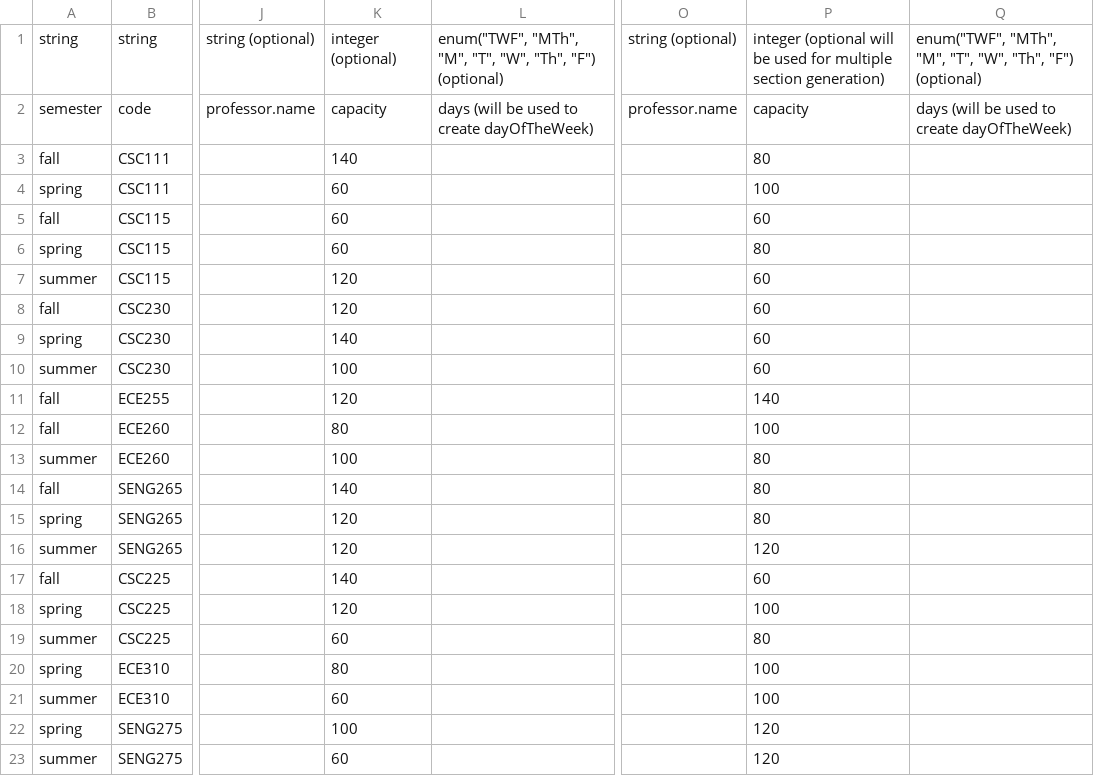
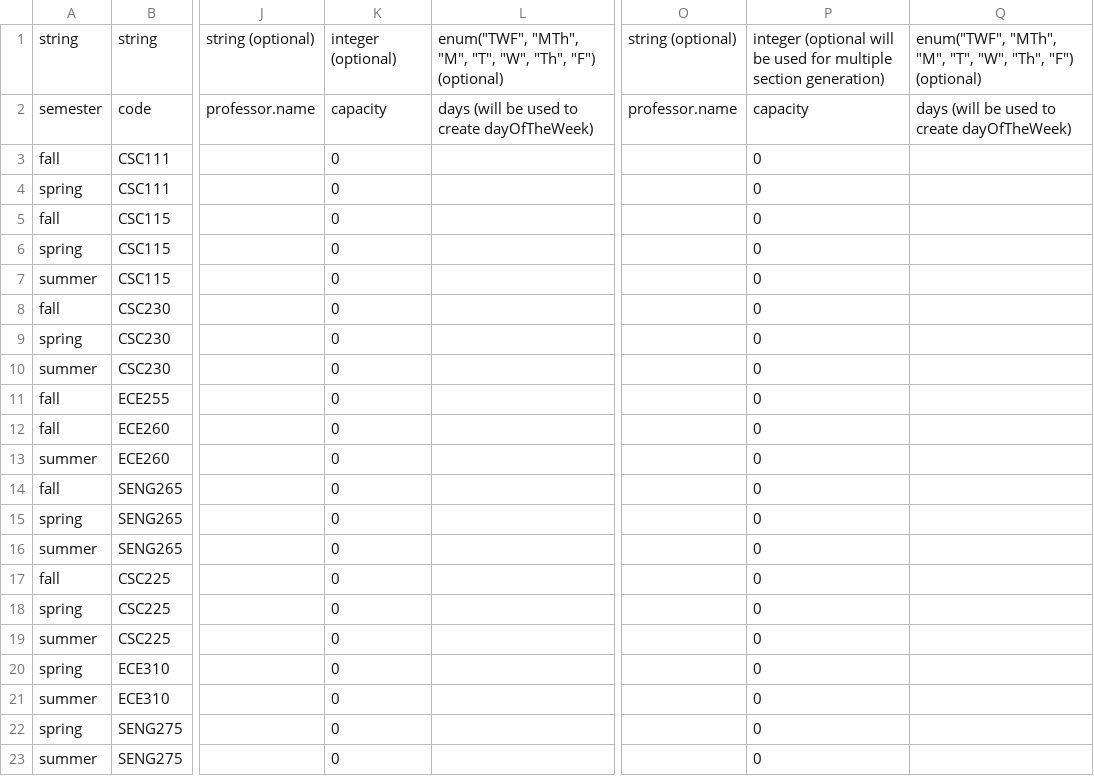
Before and after one commit to seng499-company2/back-end, a CSV file: db_initialization/schedule_courses.csv, drawn as a sheet; only a part is shown, gaps mark what is left out; the diff covers the shown part only; the diff names each change by its address in the sheet, - before the commit and + after, or states it on an @@ line.

```diff
--- a/db_initialization/schedule_courses.csv
+++ b/db_initialization/schedule_courses.csv
-K3: 140
+K3: 0
-P3: 80
+P3: 0
-K4:K6: 60
+K4:K6: 0
-P4: 100
+P4: 0
-P5: 60
+P5: 0
-P6: 80
+P6: 0
-K7:K8: 120
+K7:K8: 0
-P7:P10: 60
+P7:P10: 0
-K9: 140
+K9: 0
-K10: 100
+K10: 0
-K11: 120
+K11: 0
-P11: 140
+P11: 0
-K12: 80
+K12: 0
-P12: 100
+P12: 0
-K13: 100
+K13: 0
-P13:P15: 80
+P13:P15: 0
-K14: 140
+K14: 0
-K15:K16: 120
+K15:K16: 0
-P16: 120
+P16: 0
-K17: 140
+K17: 0
-P17: 60
+P17: 0
-K18: 120
+K18: 0
-P18: 100
+P18: 0
-K19: 60
+K19: 0
-P19: 80
+P19: 0
-K20: 80
+K20: 0
-P20:P21: 100
+P20:P21: 0
-K21: 60
+K21: 0
-K22: 100
+K22: 0
-P22:P23: 120
+P22:P23: 0
-K23: 60
+K23: 0
```
Also changed, not shown: 66 edited cells elsewhere in this file, 6 other files.
